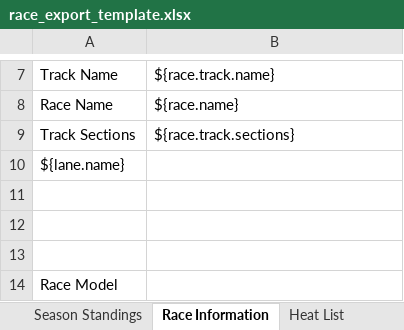
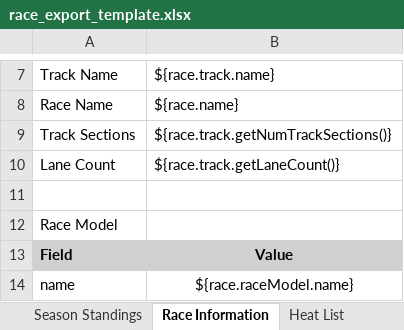
Before and after one commit to daufderheide/racecoordinator_ai, an Excel workbook: server/src/main/resources/race_export_template.xlsx, sheet Race Information, drawn as a sheet; only a part is shown, gaps mark what is left out; the shorter side is filled out with more unchanged rows; values as stored, in another font and other column widths than the file's, no borders; removed rows and columns are numbered as before the commit, all else as after; the diff names each change by its address in the sheet, - before the commit and + after, or states it on an @@ line.

Commit message:
fix: Fixed xls export so that the race info on the sammary tab output the correct track data.  Also adjusted the column widths automatically based on size and left justified all cell values. https://github.com/daufderheide/racecoordinator_ai/issues/914 [skip-screendiffs]

```diff
--- a/server/src/main/resources/race_export_template.xlsx (sheet Race Information)
+++ b/server/src/main/resources/race_export_template.xlsx (sheet Race Information)
-B9: ${race.track.sections}
+B9: ${race.track.getNumTrackSections()}
-row 10: ${lane.name}
-row 10: (empty)
+row 10: Lane Count | ${race.track.getLaneCount()}
-row 12: (empty)
```
Also changed, not shown: 29 other files.
